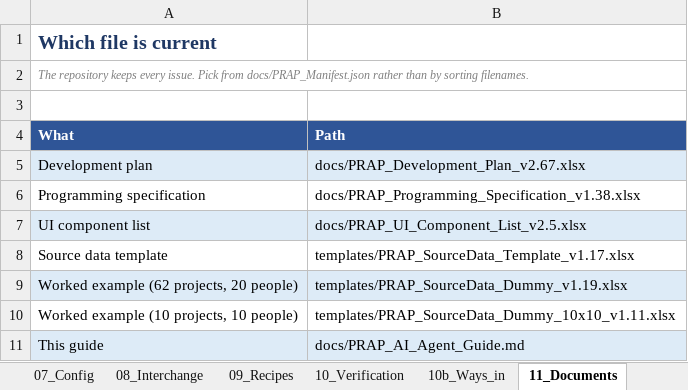
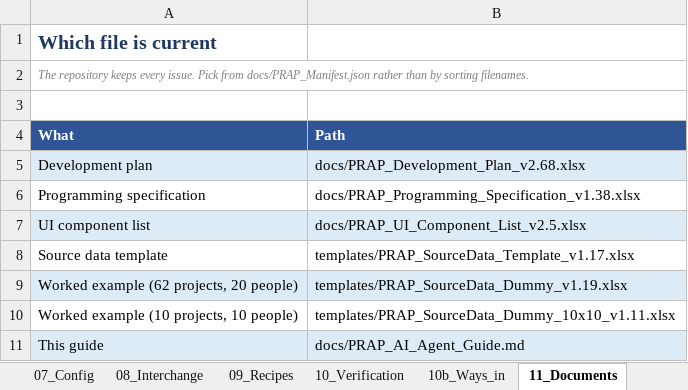
Before and after one commit to Dan5050-now/project1, an Excel workbook: docs/PRAP_AI_Agent_Guide_v1.0.xlsx, sheet 11_Documents, drawn as a sheet; values as stored, in another font and other column widths than the file's, no borders; the diff names each change by its address in the sheet, - before the commit and + after, or states it on an @@ line.

```diff
--- a/docs/PRAP_AI_Agent_Guide_v1.0.xlsx (sheet 11_Documents)
+++ b/docs/PRAP_AI_Agent_Guide_v1.0.xlsx (sheet 11_Documents)
-B5 (Path): docs/PRAP_Development_Plan_v2.67.xlsx
+B5 (Path): docs/PRAP_Development_Plan_v2.68.xlsx
```
Also changed, not shown: sheet 00_Read_me_first, docs/PRAP_Programming_Specification_v1.38.xlsx, 18 other files.
